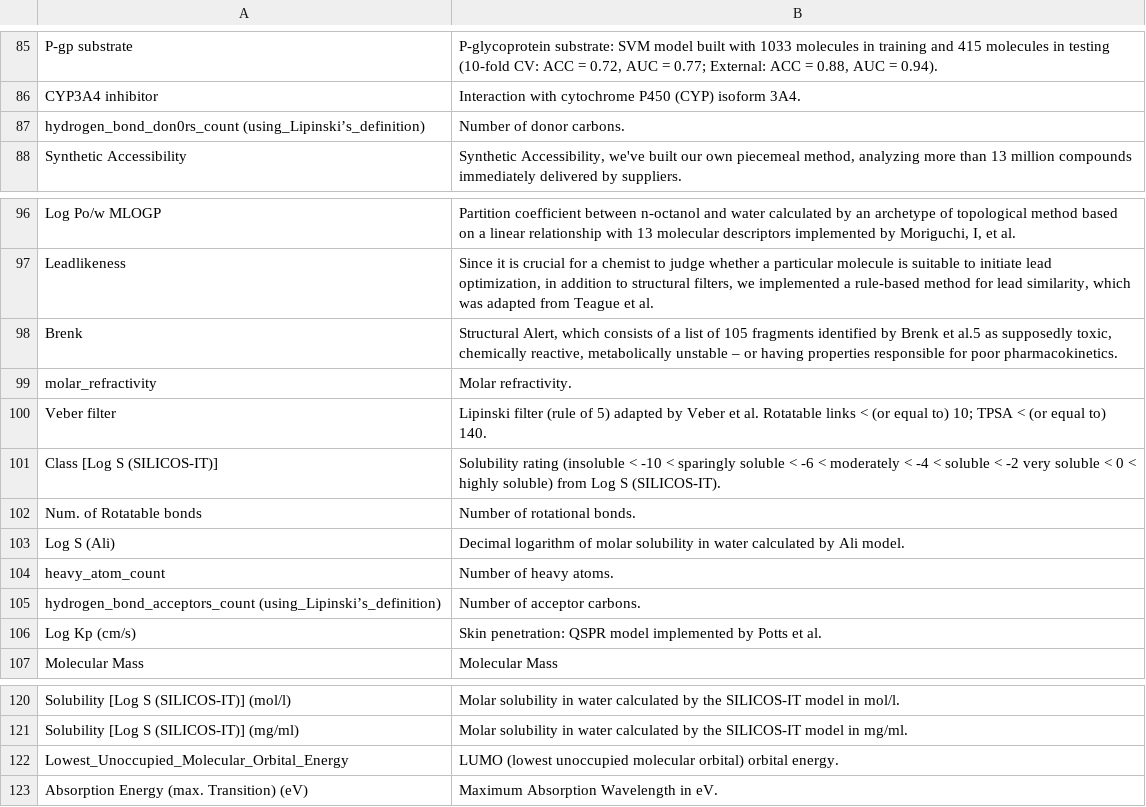
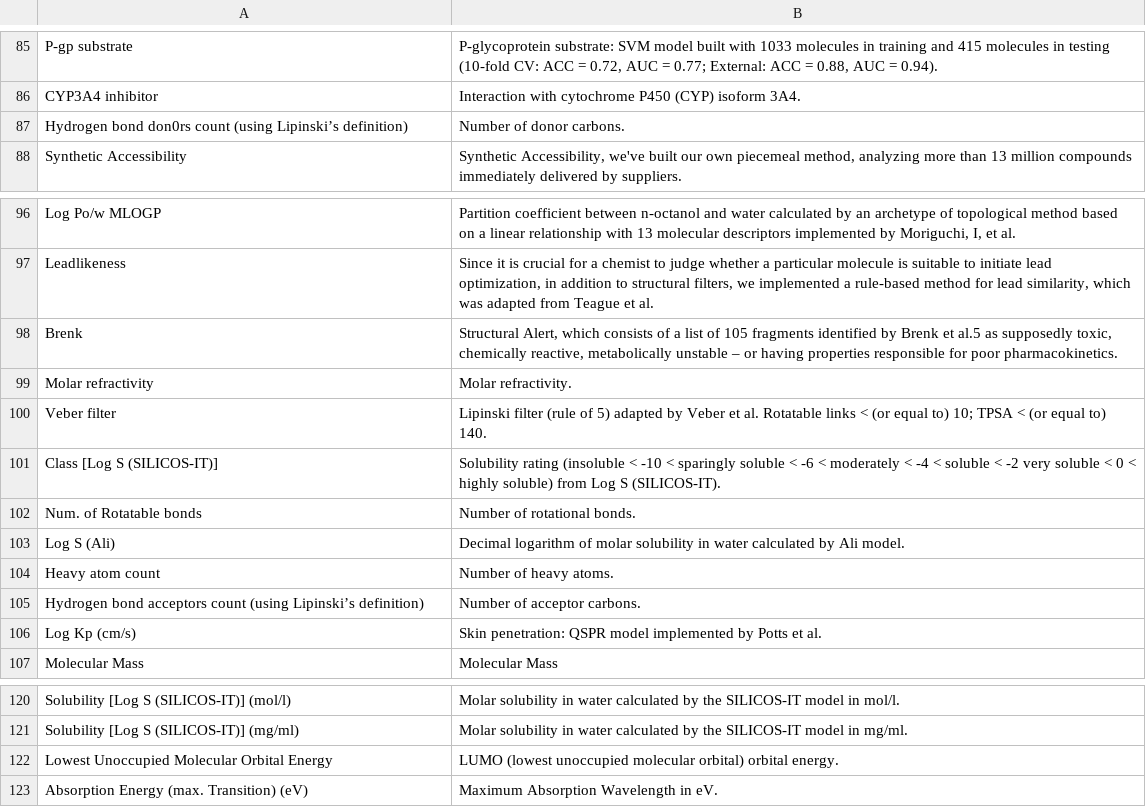
Before and after one commit to LCDS2019/jiang_selection, a CSV file: db_in/RReliefF_desc.csv, drawn as a sheet; only a part is shown, gaps mark what is left out.

```diff
--- a/db_in/RReliefF_desc.csv
+++ b/db_in/RReliefF_desc.csv
@@ -86,3 +86,3 @@ P-gp substrate|P-glycoprotein substrate: SVM model built with 1033 molecules in
 CYP3A4 inhibitor|Interaction with cytochrome P450 (CYP) isoform 3A4.
-hydrogen_bond_don0rs_count (using_Lipinski’s_definition)|Number of donor carbons.
+Hydrogen bond don0rs count (using Lipinski’s definition)|Number of donor carbons.
 Synthetic Accessibility|Synthetic Accessibility, we've built our own piecemeal method, analyzing more than 13 million compounds immediately delivered by suppliers.
@@ -98,3 +98,3 @@ Leadlikeness|Since it is crucial for a chemist to judge whether a particular mol
 Brenk|Structural Alert, which consists of a list of 105 fragments identified by Brenk et al.5 as supposedly toxic, chemically reactive, metabolically unstable – or having properties responsible for poor pharmacokinetics.
-molar_refractivity|Molar refractivity.
+Molar refractivity|Molar refractivity.
 Veber filter|Lipinski filter (rule of 5) adapted by Veber et al. Rotatable links < (or equal to) 10; TPSA < (or equal to) 140.
@@ -103,4 +103,4 @@ Num. of Rotatable bonds|Number of rotational bonds.
 Log S (Ali)|Decimal logarithm of molar solubility in water calculated by Ali model.
-heavy_atom_count|Number of heavy atoms.
-hydrogen_bond_acceptors_count (using_Lipinski’s_definition)|Number of acceptor carbons.
+Heavy atom count|Number of heavy atoms.
+Hydrogen bond acceptors count (using Lipinski’s definition)|Number of acceptor carbons.
 Log Kp (cm/s)|Skin penetration: QSPR model implemented by Potts et al.
@@ -121,3 +121,3 @@ Solubility [Log S (SILICOS-IT)] (mol/l)|Molar solubility in water calculated b
 Solubility [Log S (SILICOS-IT)] (mg/ml)|Molar solubility in water calculated by the SILICOS-IT model in mg/ml.
-Lowest_Unoccupied_Molecular_Orbital_Energy|LUMO (lowest unoccupied molecular orbital) orbital energy.
+Lowest Unoccupied Molecular Orbital Energy|LUMO (lowest unoccupied molecular orbital) orbital energy.
 Absorption Energy (max. Transition) (eV)|Maximum Absorption Wavelength in eV.
```
Also changed, not shown: db_in/RReliefF_features.csv, 16 other files.
